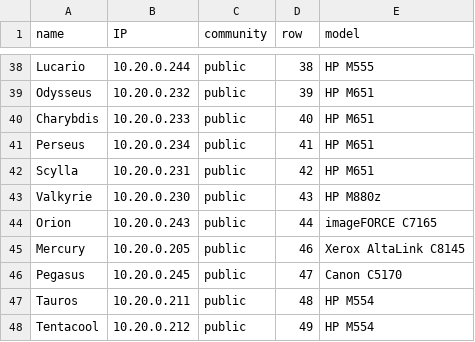
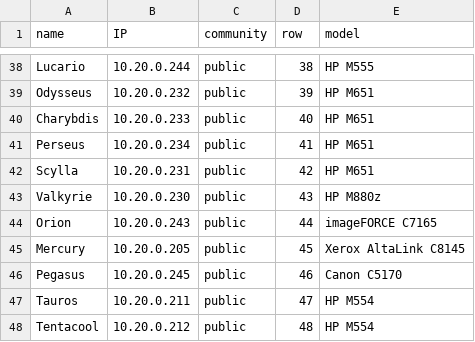
Before and after one commit to andreivsandu/printer-monitor, a CSV file: printers.csv, drawn as a sheet; only a part is shown, gaps mark what is left out.

Commit message:
Update printers.csv

```diff
--- a/printers.csv
+++ b/printers.csv
@@ -44,5 +44,5 @@ Valkyrie,10.20.0.230,public,43,HP M880z
 Orion,10.20.0.243,public,44,imageFORCE C7165
-Mercury,10.20.0.205,public,46,Xerox AltaLink C8145
-Pegasus,10.20.0.245,public,47,Canon C5170
-Tauros,10.20.0.211,public,48,HP M554
-Tentacool,10.20.0.212,public,49,HP M554
+Mercury,10.20.0.205,public,45,Xerox AltaLink C8145
+Pegasus,10.20.0.245,public,46,Canon C5170
+Tauros,10.20.0.211,public,47,HP M554
+Tentacool,10.20.0.212,public,48,HP M554
```
